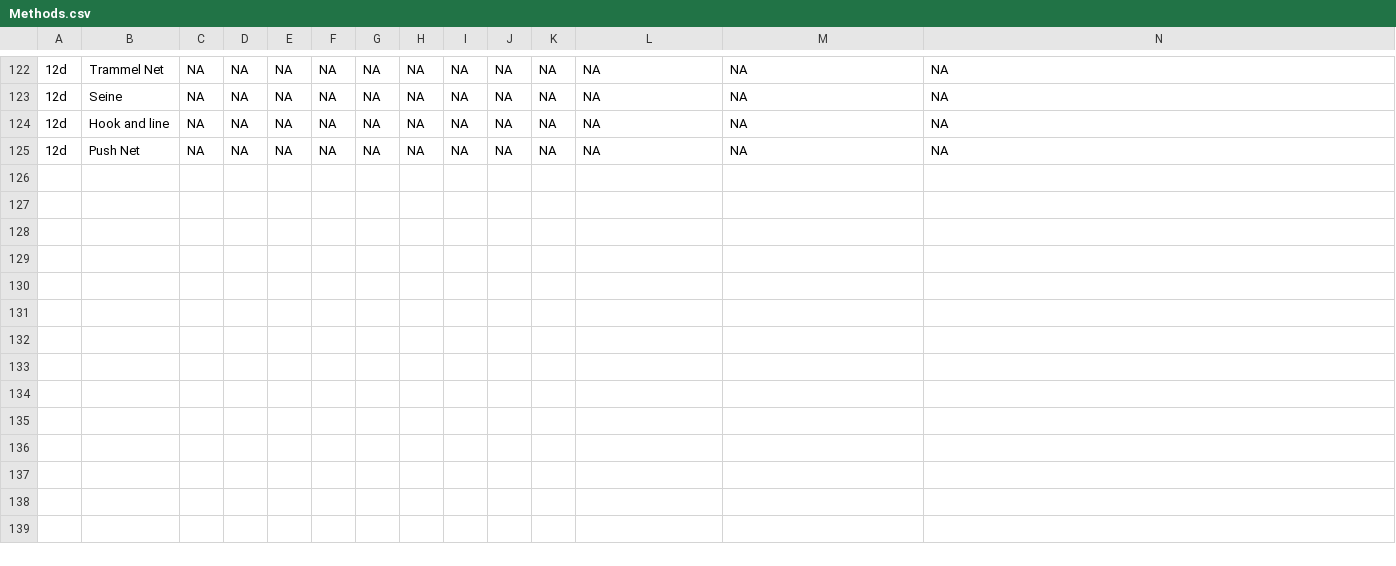
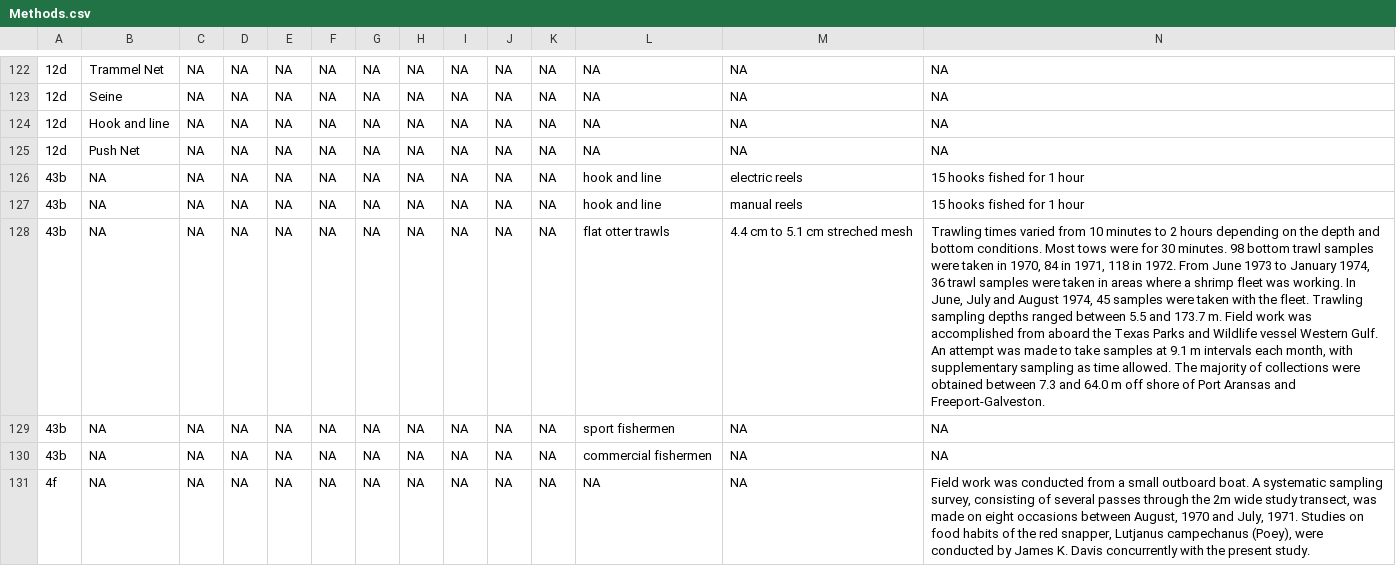
Before and after one commit to globalbioticinteractions/globalbioticinteractions, a CSV file: eol-globi-data-tool/src/main/resources/org/eol/globi/data/gomexsi/Methods.csv, drawn as a sheet; only a part is shown, gaps mark what is left out; rows hold the shown columns only; the diff covers the shown part only; the diff names each change by its address in the sheet, - before the commit and + after, or states it on an @@ line.

```diff
--- a/eol-globi-data-tool/src/main/resources/org/eol/globi/data/gomexsi/Methods.csv
+++ b/eol-globi-data-tool/src/main/resources/org/eol/globi/data/gomexsi/Methods.csv
+row 126: 43b | NA | NA | NA | NA | NA | NA | NA | NA | NA | NA | hook and line | electric reels | 15 hooks fished for 1 hour
+row 127: 43b | NA | NA | NA | NA | NA | NA | NA | NA | NA | NA | hook and line | manual reels | 15 hooks fished for 1 hour
+row 128: 43b | NA | NA | NA | NA | NA | NA | NA | NA | NA | NA | flat otter trawls | 4.4 cm to 5.1 cm streched mesh | Trawling times varied from 10 minutes to 2 hours depending on the depth and bottom conditions. Most tows were for 30 minutes. 98 bottom trawl samples were taken in 1970, 84 in 1971, 118 in 1972. From June 1973 to January 1974, 36 trawl samples were taken in areas where a shrimp fleet was working. In June, July and August 1974, 45 samples were taken with the fleet. Trawling sampling depths ranged between 5.5 and 173.7 m. Field work was accomplished from aboard the Texas Parks and Wildlife vessel Western Gulf. An attempt was made to take samples at 9.1 m intervals each month, with supplementary sampling as time allowed. The majority of collections were obtained between 7.3 and 64.0 m off shore of Port Aransas and Freeport-Galveston.
+row 129: 43b | NA | NA | NA | NA | NA | NA | NA | NA | NA | NA | sport fishermen | NA | NA
+row 130: 43b | NA | NA | NA | NA | NA | NA | NA | NA | NA | NA | commercial fishermen | NA | NA
+row 131: 4f | NA | NA | NA | NA | NA | NA | NA | NA | NA | NA | NA | NA | Field work was conducted from a small outboard boat. A systematic sampling survey, consisting of several passes through the 2m wide study transect, was made on eight occasions between August, 1970 and July, 1971. Studies on food habits of the red snapper, Lutjanus campechanus (Poey), were conducted by James K. Davis concurrently with the present study.
```
Also changed, not shown: 6 added rows elsewhere in this file, eol-globi-data-tool/src/main/resources/org/eol/globi/data/gomexsi/References.csv, 5 other files.
